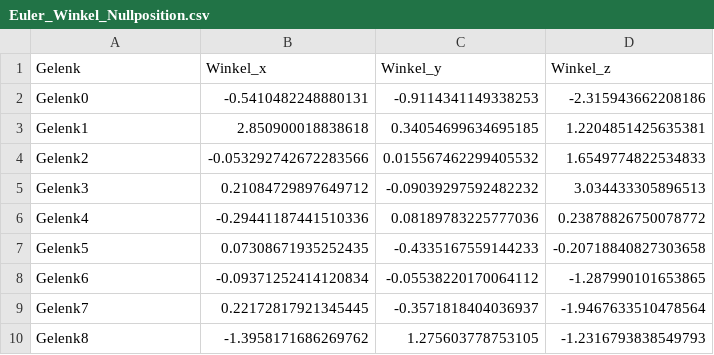
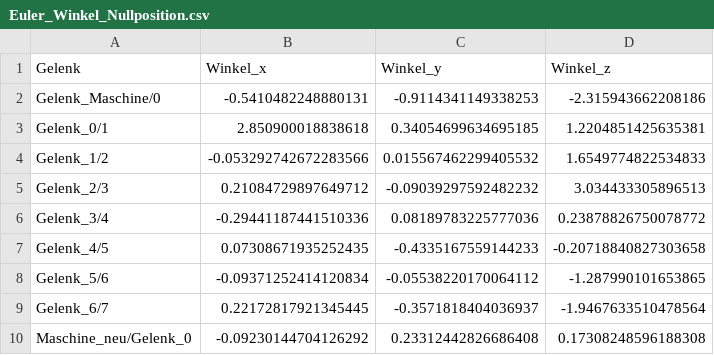
Before and after one commit to IgorSchw/Masterarbeit, a CSV file: results/Euler_Winkel_Nullposition.csv, drawn as a sheet.

Commit message:
Änderung Skript zur Rotationsberechnung, Translation hinzugefügt

```diff
--- a/results/Euler_Winkel_Nullposition.csv
+++ b/results/Euler_Winkel_Nullposition.csv
@@ -1,10 +1,10 @@
 Gelenk;Winkel_x;Winkel_y;Winkel_z
-Gelenk0;-0.5410482248880131;-0.9114341149338253;-2.315943662208186
-Gelenk1;2.850900018838618;0.34054699634695185;1.2204851425635381
-Gelenk2;-0.053292742672283566;0.015567462299405532;1.6549774822534833
-Gelenk3;0.21084729897649712;-0.09039297592482232;3.034433305896513
-Gelenk4;-0.29441187441510336;0.08189783225777036;0.23878826750078772
-Gelenk5;0.07308671935252435;-0.4335167559144233;-0.20718840827303658
-Gelenk6;-0.09371252414120834;-0.05538220170064112;-1.287990101653865
-Gelenk7;0.22172817921345445;-0.3571818404036937;-1.9467633510478564
-Gelenk8;-1.3958171686269762;1.275603778753105;-1.2316793838549793
+Gelenk_Maschine/0;-0.5410482248880131;-0.9114341149338253;-2.315943662208186
+Gelenk_0/1;2.850900018838618;0.34054699634695185;1.2204851425635381
+Gelenk_1/2;-0.053292742672283566;0.015567462299405532;1.6549774822534833
+Gelenk_2/3;0.21084729897649712;-0.09039297592482232;3.034433305896513
+Gelenk_3/4;-0.29441187441510336;0.08189783225777036;0.23878826750078772
+Gelenk_4/5;0.07308671935252435;-0.4335167559144233;-0.20718840827303658
+Gelenk_5/6;-0.09371252414120834;-0.05538220170064112;-1.287990101653865
+Gelenk_6/7;0.22172817921345445;-0.3571818404036937;-1.9467633510478564
+Maschine_neu/Gelenk_0;-0.09230144704126292;0.23312442826686408;0.17308248596188308
```
Also changed, not shown: 1 other file.
